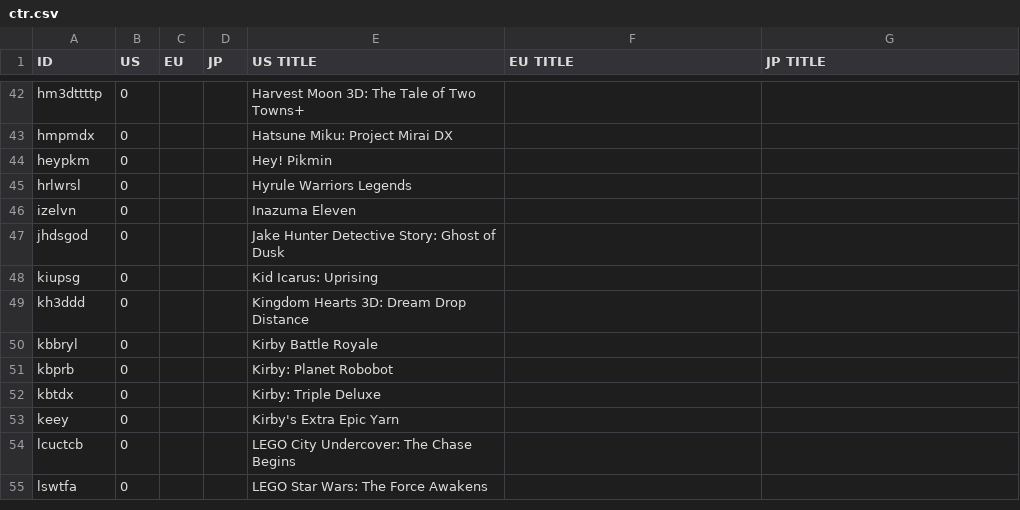
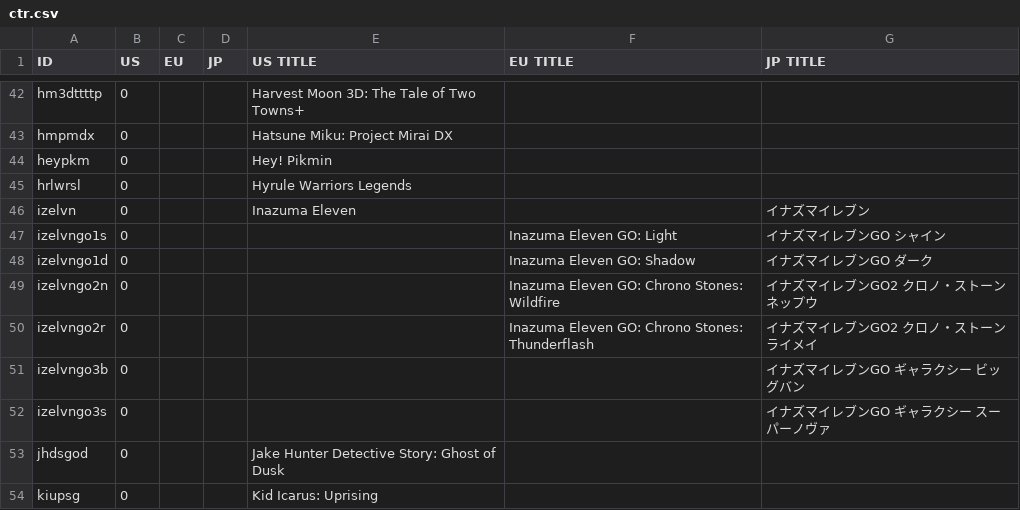
Before and after one commit to ninstar/Rich-Presence-U-DB, a CSV file: titles/ctr.csv, drawn as a sheet; only a part is shown, gaps mark what is left out; the shorter side is filled out with more unchanged rows.

Commit message:
Update ctr.csv
Added the Inazuma Eleven GO series games.

```diff
--- a/titles/ctr.csv
+++ b/titles/ctr.csv
@@ -45,3 +45,9 @@ heypkm,0,,,Hey! Pikmin,,
 hrlwrsl,0,,,Hyrule Warriors Legends,,
-izelvn,0,,,Inazuma Eleven,,
+izelvn,0,,,Inazuma Eleven,,イナズマイレブン
+izelvngo1s,0,,,,Inazuma Eleven GO: Light,イナズマイレブンGO シャイン,
+izelvngo1d,0,,,,Inazuma Eleven GO: Shadow,イナズマイレブンGO ダーク,
+izelvngo2n,0,,,,Inazuma Eleven GO: Chrono Stones: Wildfire,イナズマイレブンGO2 クロノ・ストーン ネップウ,
+izelvngo2r,0,,,,Inazuma Eleven GO: Chrono Stones: Thunderflash,イナズマイレブンGO2 クロノ・ストーン ライメイ,
+izelvngo3b,0,,,,,イナズマイレブンGO ギャラクシー ビッグバン,
+izelvngo3s,0,,,,,イナズマイレブンGO ギャラクシー スーパーノヴァ,
 jhdsgod,0,,,Jake Hunter Detective Story: Ghost of Dusk,,
```
